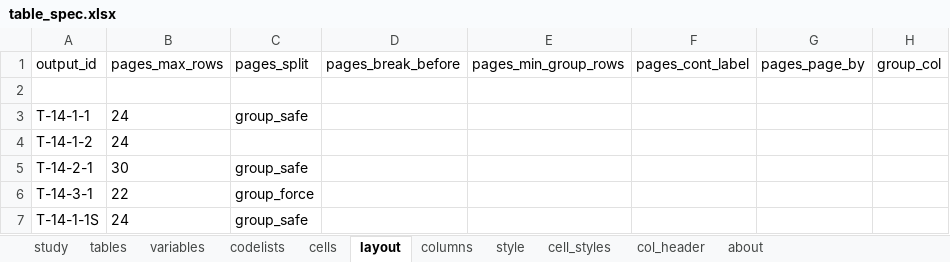
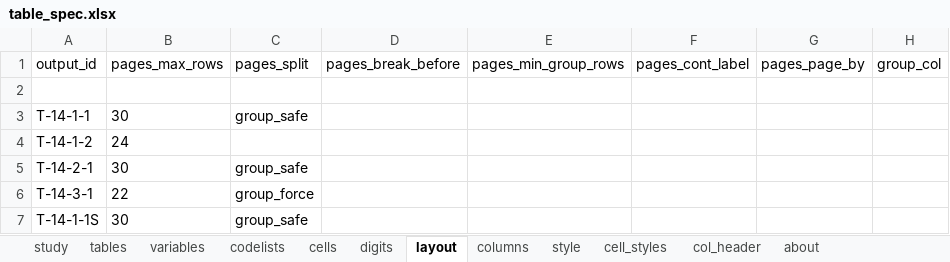
Before and after one commit to ichirio/tflplanner, an Excel workbook: inst/sample/SAMPLE-01/spec/table_spec.xlsx, sheet layout, drawn as a sheet; only a part is shown; values as stored, in another font and other column widths than the file's, no borders; the diff names each change by its address in the sheet, - before the commit and + after, or states it on an @@ line.

```diff
--- a/inst/sample/SAMPLE-01/spec/table_spec.xlsx (sheet layout)
+++ b/inst/sample/SAMPLE-01/spec/table_spec.xlsx (sheet layout)
+sheet tab: digits
-B3: 24
+B3: 30
-B7: 24
+B7: 30
```
Also changed, not shown: sheet codelists, sheet variables, 2 other files.
